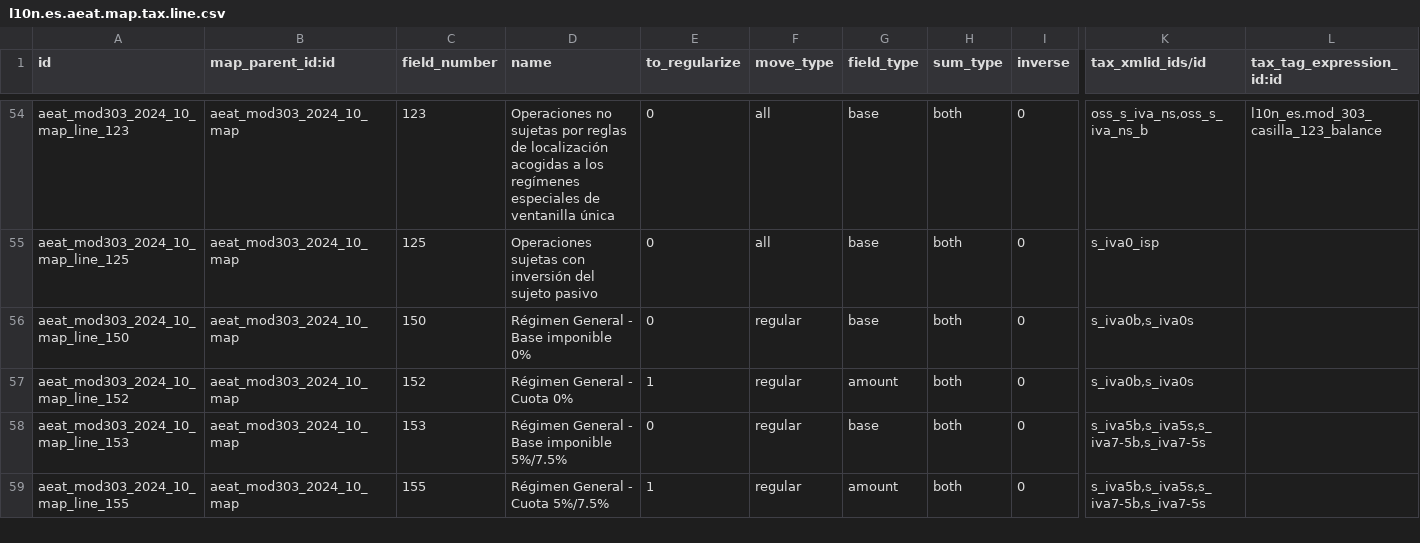
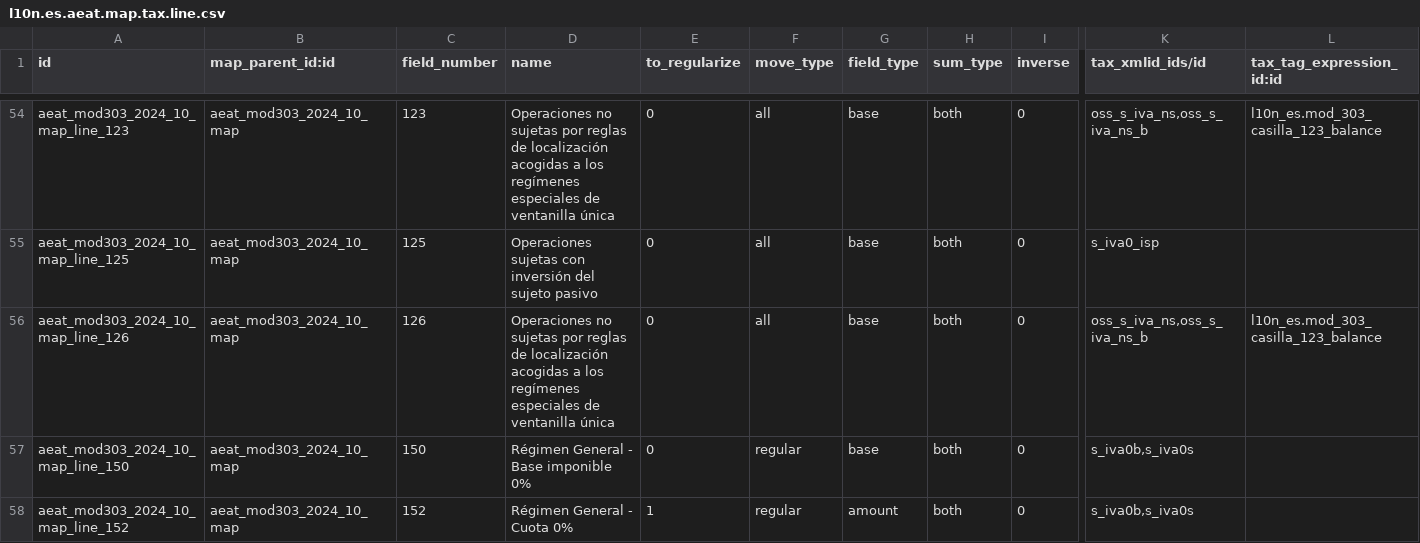
Before and after one commit to OCA/l10n-spain, a CSV file: l10n_es_aeat_mod303/data/2024-10/l10n.es.aeat.map.tax.line.csv, drawn as a sheet; only a part is shown, gaps mark what is left out; the shorter side is filled out with more unchanged rows; rows hold the shown columns only; the diff names each change by its address in the sheet, - before the commit and + after, or states it on an @@ line.

Commit message:
[FIX] l10n_es_aeat_mod303: One-stop shop sales in the annual box 126
Taxpayers exonerated of the annual summary (model 390) fill page 04 in the last period with the operations of the whole year, and that page still has box 126 ("Operaciones no sujetas por reglas de localización acogidas a los regímenes especiales de ventanilla única", page 04, position 200 of the record design DR303e26v101, sheet DP30304). The export writes it from the map line 126 and adds it to the total volume [88] (position 370), but the map in force since 2024-10 had no line 126, so the one-stop shop sales of the year were missing from both. In 18.0 the separate module `l10n_es_aeat_mod303_oss` added that line and summed the full year in the last period.

The map gets a line 126 with the same taxes as line 123, and box 126 follows the rules of the other annual boxes: the whole year, only in the last period and only when the taxpayer is exonerated of the 390 and has volume of operations.

```diff
--- a/l10n_es_aeat_mod303/data/2024-10/l10n.es.aeat.map.tax.line.csv
+++ b/l10n_es_aeat_mod303/data/2024-10/l10n.es.aeat.map.tax.line.csv
+row 56: aeat_mod303_2024_10_map_line_126 | aeat_mod303_2024_10_map | 126 | Operaciones no sujetas por reglas de localización acogidas a los regímenes especiales de ventanilla única | 0 | all | base | both | 0 | oss_s_iva_ns,oss_s_iva_ns_b | l10n_es.mod_303_casilla_123_balance
```
Also changed, not shown: 5 other files.
